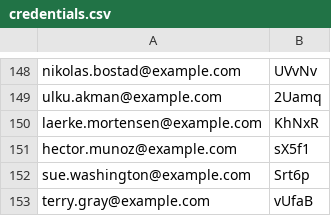
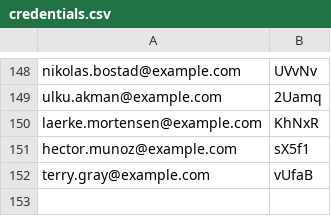
Before and after one commit to fuyu-i/agrigorithm, a CSV file: credentials.csv, drawn as a sheet; only a part is shown, gaps mark what is left out; the diff names each change by its address in the sheet, - before the commit and + after, or states it on an @@ line.

Commit message:
fix: remove obsolete email entry from credentials

```diff
--- a/credentials.csv
+++ b/credentials.csv
-row 152: sue.washington@example.com | Srt6p
```
